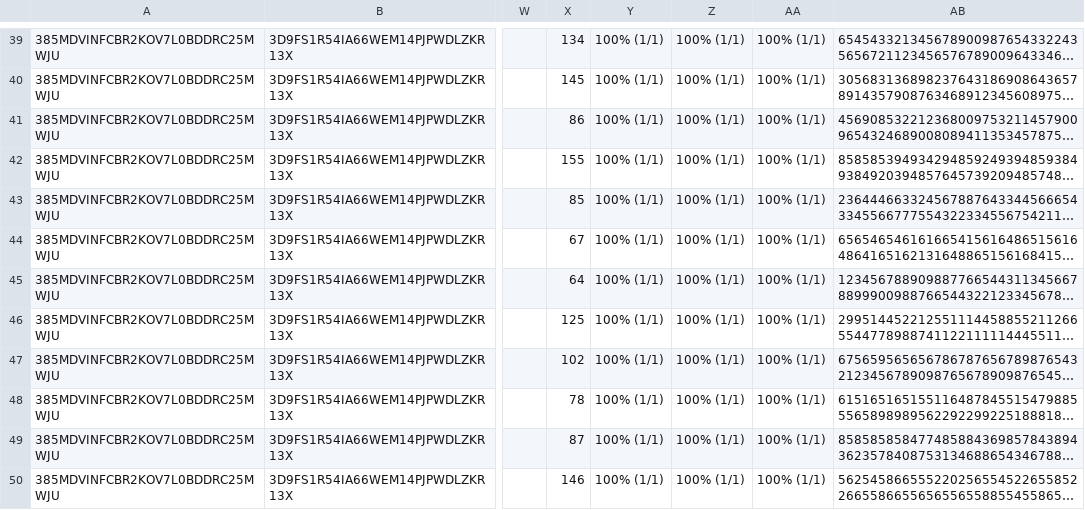
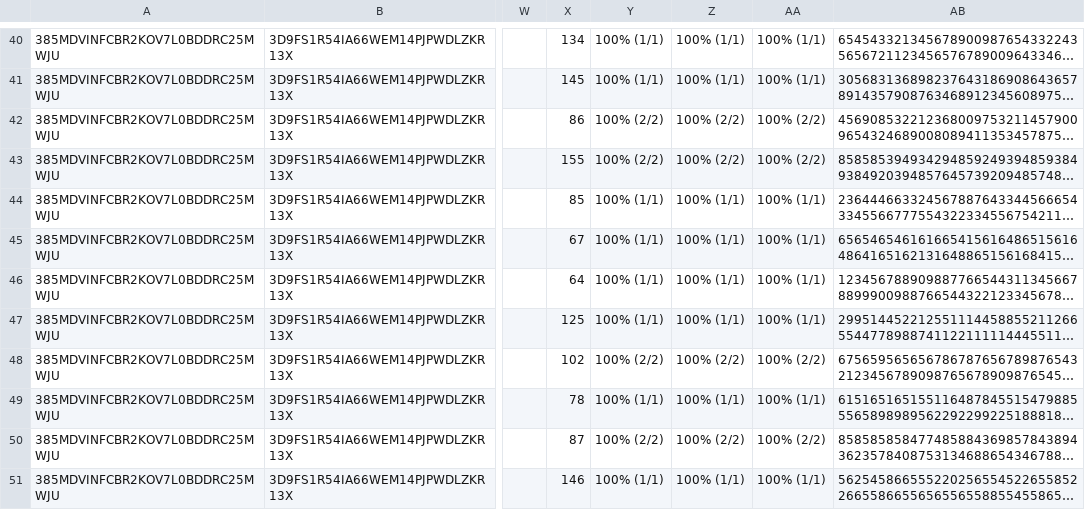
Before and after one commit to kitchWWW/HumanRandom, a CSV file: raw_data/Batch_3496338_batch_results.csv, drawn as a sheet; only a part is shown, gaps mark what is left out; long unchanged cells end in …; addresses are those after the commit; the diff covers the shown part only; the diff names each change by its address in the sheet, - before the commit and + after, or states it on an @@ line.

```diff
--- a/raw_data/Batch_3496338_batch_results.csv
+++ b/raw_data/Batch_3496338_batch_results.csv
-Y42:Y43: 100% (1/1)
+Y42:Y43: 100% (2/2)
-Z42:Z43: 100% (1/1)
+Z42:Z43: 100% (2/2)
-AA42:AA43: 100% (1/1)
+AA42:AA43: 100% (2/2)
-Y48: 100% (1/1)
+Y48: 100% (2/2)
-Z48: 100% (1/1)
+Z48: 100% (2/2)
-AA48: 100% (1/1)
+AA48: 100% (2/2)
-Y50: 100% (1/1)
+Y50: 100% (2/2)
-Z50: 100% (1/1)
+Z50: 100% (2/2)
-AA50: 100% (1/1)
+AA50: 100% (2/2)
```
Also changed, not shown: 1 added row and 30 edited cells elsewhere in this file, raw_data/batch_ds.csv.
